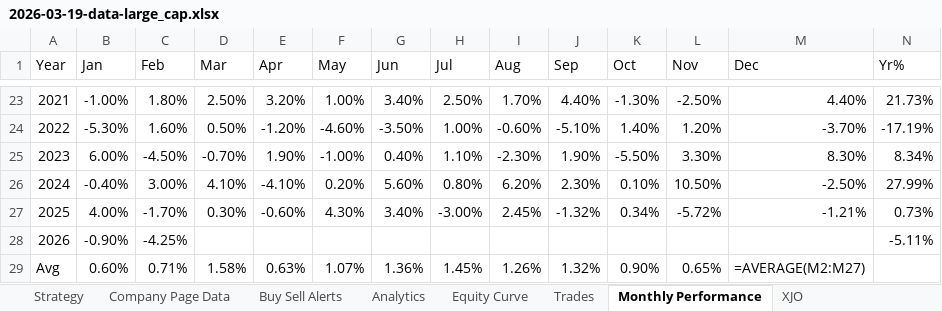
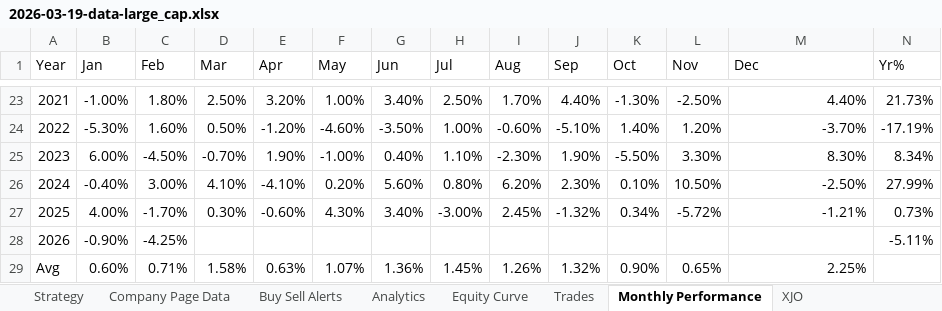
Before and after one commit to B-D-2409/TRADING-PROJECT, an Excel workbook: portfolio_updater/output/large_cap/2026-03-19-data-large_cap.xlsx, sheet Monthly Performance, drawn as a sheet; only a part is shown, gaps mark what is left out; values as stored, in another font and other column widths than the file's, no borders; formulas without a stored value are shown as written; charts and pictures not drawn; the diff names each change by its address in the sheet, - before the commit and + after, or states it on an @@ line.

```diff
--- a/portfolio_updater/output/large_cap/2026-03-19-data-large_cap.xlsx (sheet Monthly Performance)
+++ b/portfolio_updater/output/large_cap/2026-03-19-data-large_cap.xlsx (sheet Monthly Performance)
-M29 (Dec): =AVERAGE(M2:M27)
+M29 (Dec): 2.25%
```
Also changed, not shown: sheet Equity Curve, sheet XJO, sheet Buy Sell Alerts, sheet Company Page Data, sheet Analytics, charts or pictures, 5 other files.
